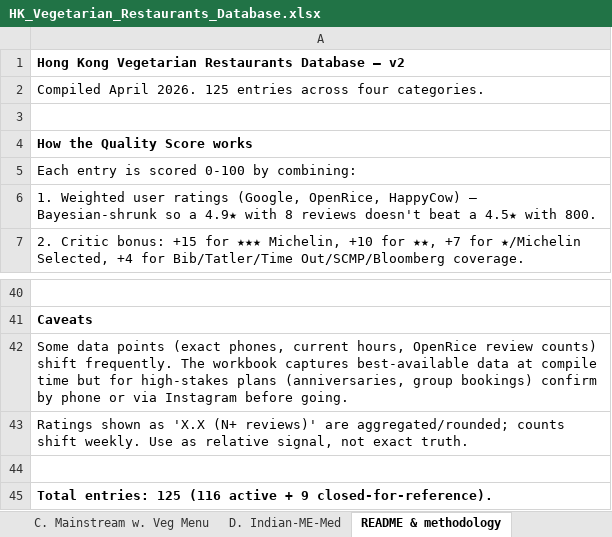
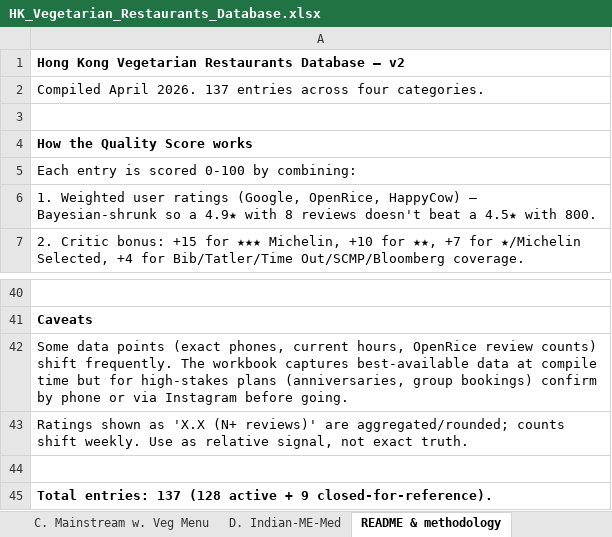
Before and after one commit to chitintim/veggie, an Excel workbook: data/HK_Vegetarian_Restaurants_Database.xlsx, sheet README & methodology, drawn as a sheet; only a part is shown, gaps mark what is left out; values as stored, in another font and other column widths than the file's, no borders; the diff names each change by its address in the sheet, - before the commit and + after, or states it on an @@ line.

```diff
--- a/data/HK_Vegetarian_Restaurants_Database.xlsx (sheet README & methodology)
+++ b/data/HK_Vegetarian_Restaurants_Database.xlsx (sheet README & methodology)
-A2: …April 2026. 125 entries across…
+A2: …April 2026. 137 entries across…
-A45: Total entries: 125 (116 active +…
+A45: Total entries: 137 (128 active +…
```
Also changed, not shown: sheet MASTER (all categories), sheet ★ Top Picks (by quality), sheet C. Mainstream w. Veg Menu, sheet D. Indian-ME-Med, sheet A. Chinese & Buddhist 齋, 4 other files.
